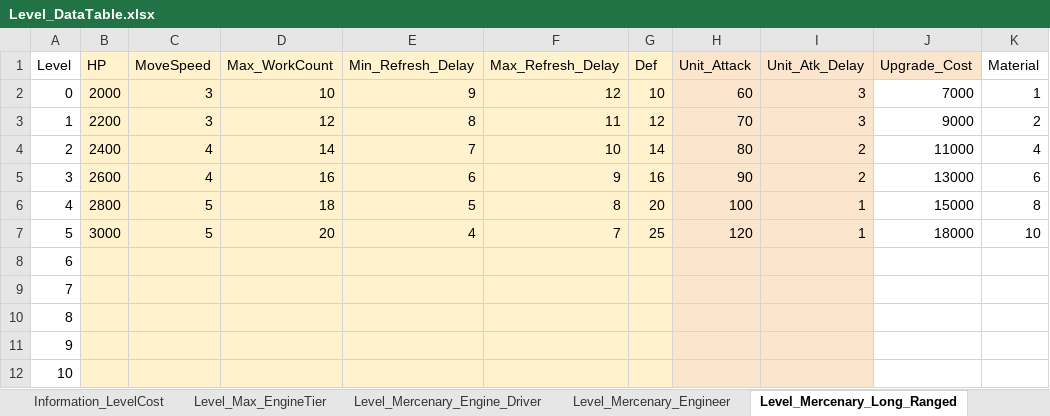
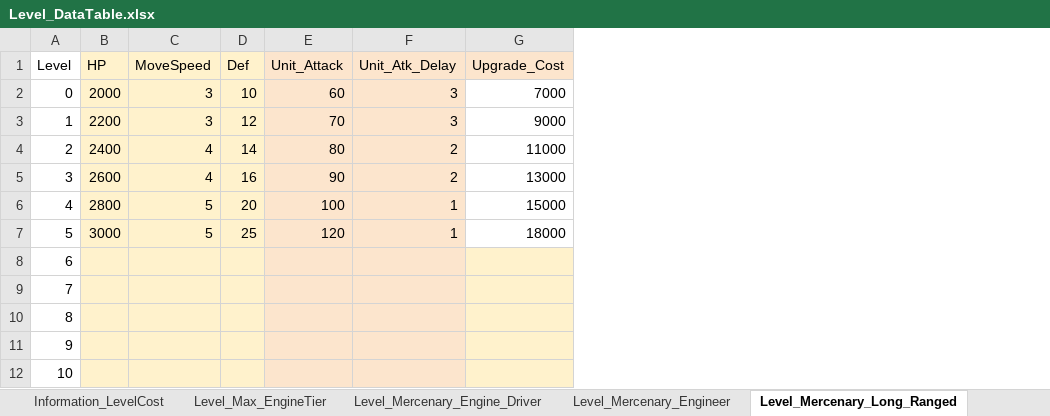
Before and after one commit to kmk5844/NiarT_Pro, an Excel workbook: Train/Assets/_Data_Level/Level_DataTable.xlsx, sheet Level_Mercenary_Long_Ranged, drawn as a sheet; values as stored, in another font and other column widths than the file's, no borders; charts and pictures not drawn; removed rows and columns are numbered as before the commit, all else as after; the diff names each change by its address in the sheet, - before the commit and + after, or states it on an @@ line.

```diff
--- a/Train/Assets/_Data_Level/Level_DataTable.xlsx (sheet Level_Mercenary_Long_Ranged)
+++ b/Train/Assets/_Data_Level/Level_DataTable.xlsx (sheet Level_Mercenary_Long_Ranged)
-column D (Max_WorkCount), rows 2-7: 10 | 12 | 14 | 16 | 18 | 20
-column E (Min_Refresh_Delay), rows 2-7: 9 | 8 | 7 | 6 | 5 | 4
-column F (Max_Refresh_Delay), rows 2-7: 12 | 11 | 10 | 9 | 8 | 7
-column K (Material), rows 2-7: 1 | 2 | 4 | 6 | 8 | 10
-G8:G12 fill: none
+G8:G12 fill: #FFF2CC
```
Also changed, not shown: sheet Level_Mercenary_CowBoy, sheet Level_Mercenary_Medic, sheet Level_Mercenary_Short_Ranged, sheet Level_Mercenary_Bard, sheet Level_Mercenary_Engineer, sheet Level_Mercenary_Engine_Driver, 31 other files.
